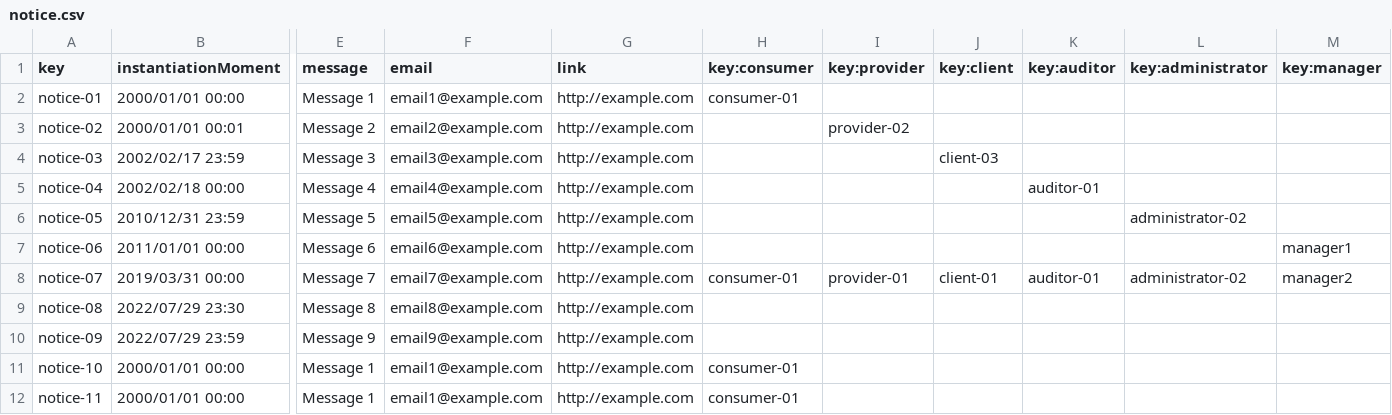
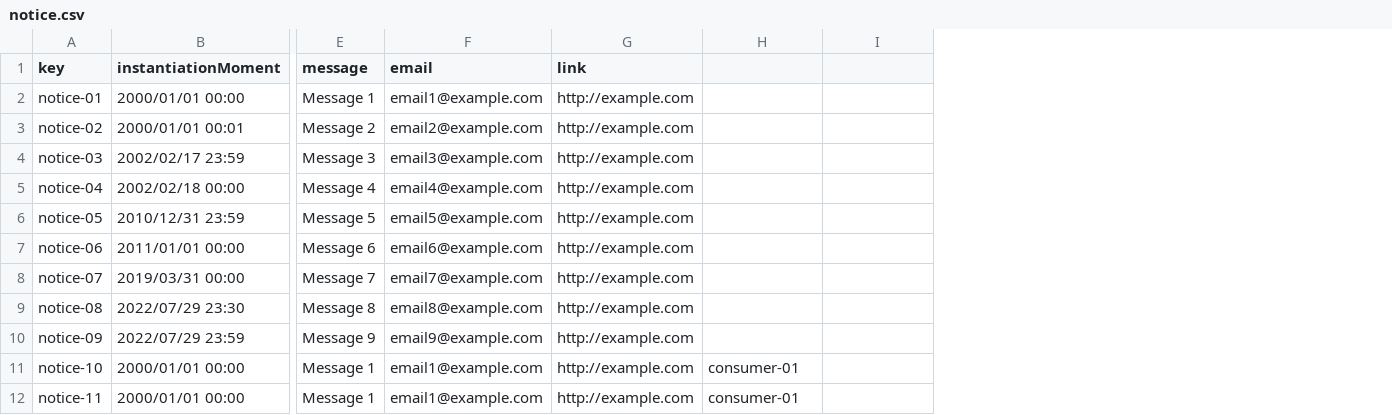
Before and after one commit to pabalcber/C3.039-Acme-SF, a CSV file: src/main/webapp/WEB-INF/resources/sample-data/notice.csv, drawn as a sheet; only a part is shown, gaps mark what is left out; the diff names each change by its address in the sheet, - before the commit and + after, or states it on an @@ line.

```diff
--- a/src/main/webapp/WEB-INF/resources/sample-data/notice.csv
+++ b/src/main/webapp/WEB-INF/resources/sample-data/notice.csv
-column J (key:client), rows 4-8: client-03 |  |  |  | client-01
-column K (key:auditor), rows 5-8: auditor-01 |  |  | auditor-01
-column L (key:administrator), rows 6-8: administrator-02 |  | administrator-02
-column M (key:manager), rows 7-8: manager1 | manager2
-H1: key:consumer
+H1: (empty)
-I1: key:provider
+I1: (empty)
-H2: consumer-01
+H2: (empty)
-I3: provider-02
+I3: (empty)
-H8: consumer-01
+H8: (empty)
-I8: provider-01
+I8: (empty)
```
Also changed, not shown: 2 other files.
